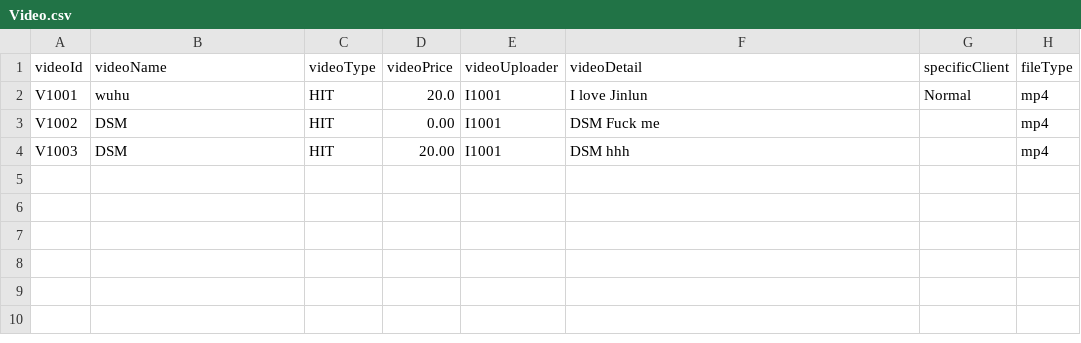
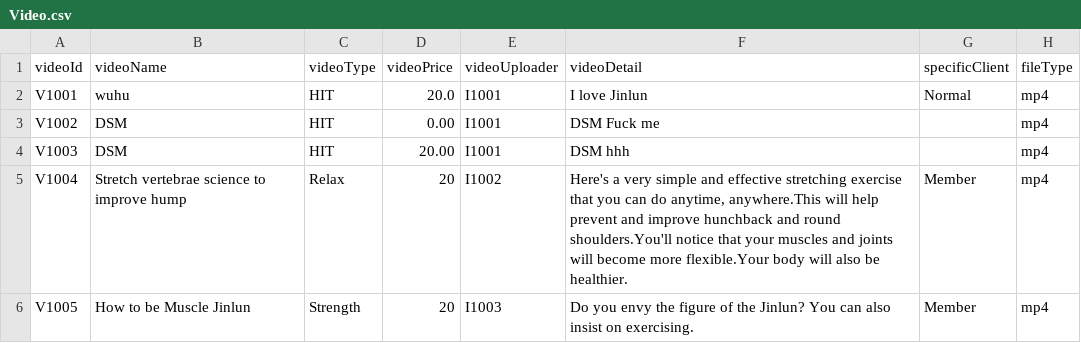
Before and after one commit to Ltttttt2000/SoftwareEngineering-BUPT, a CSV file: core/src/csv/Video.csv, drawn as a sheet; the diff names each change by its address in the sheet, - before the commit and + after, or states it on an @@ line.

Commit message:
Tweaked some GUI and added some Video material

```diff
--- a/core/src/csv/Video.csv
+++ b/core/src/csv/Video.csv
+row 5: V1004 | Stretch vertebrae science to improve hump | Relax | 20 | I1002 | Here's a very simple and effective stretching exercise that you can do anytime, anywhere.This will help prevent and improve hunchback and round shoulders.You'll notice that your muscles and joints will become more flexible.Your body will also be healthier. | Member | mp4
+row 6: V1005 | How to be Muscle Jinlun | Strength | 20 | I1003 | Do you envy the figure of the Jinlun? You can also insist on exercising. | Member | mp4
```
Also changed, not shown: 6 other files.
